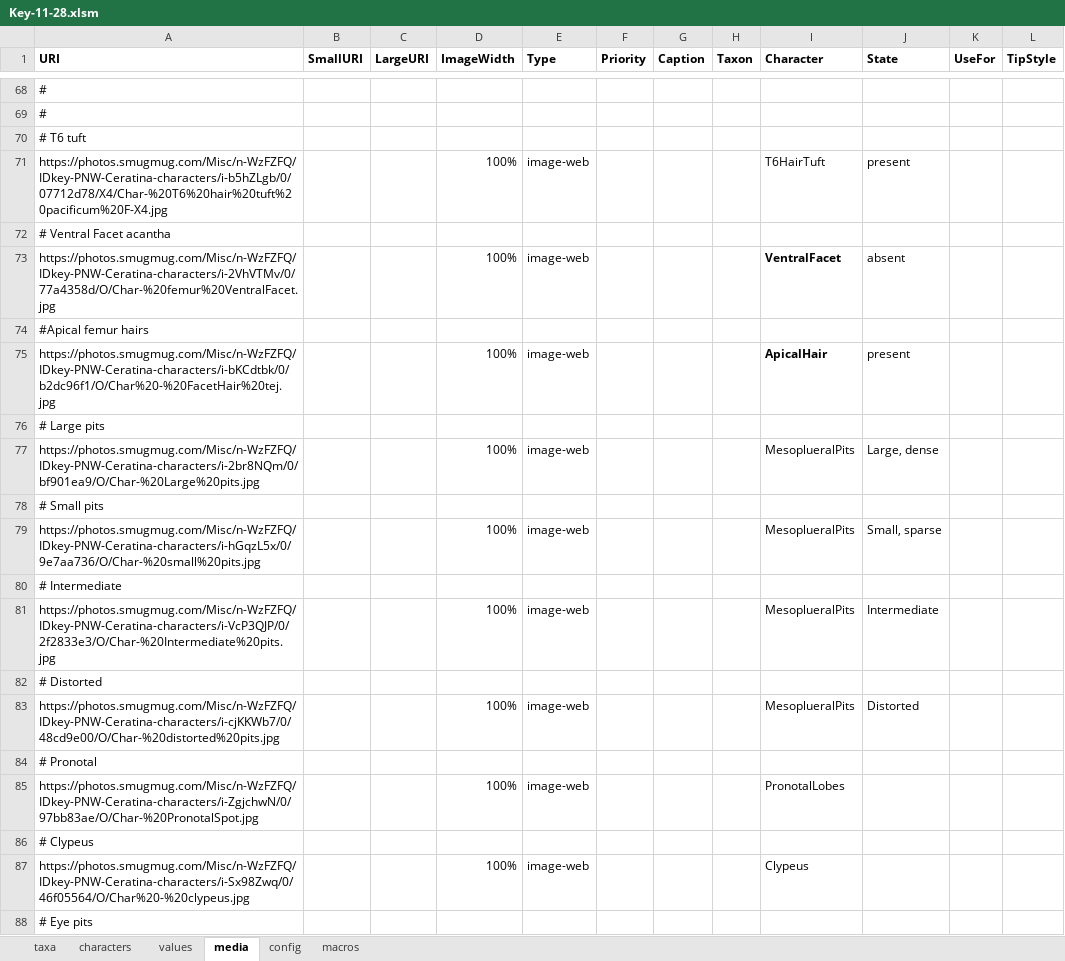
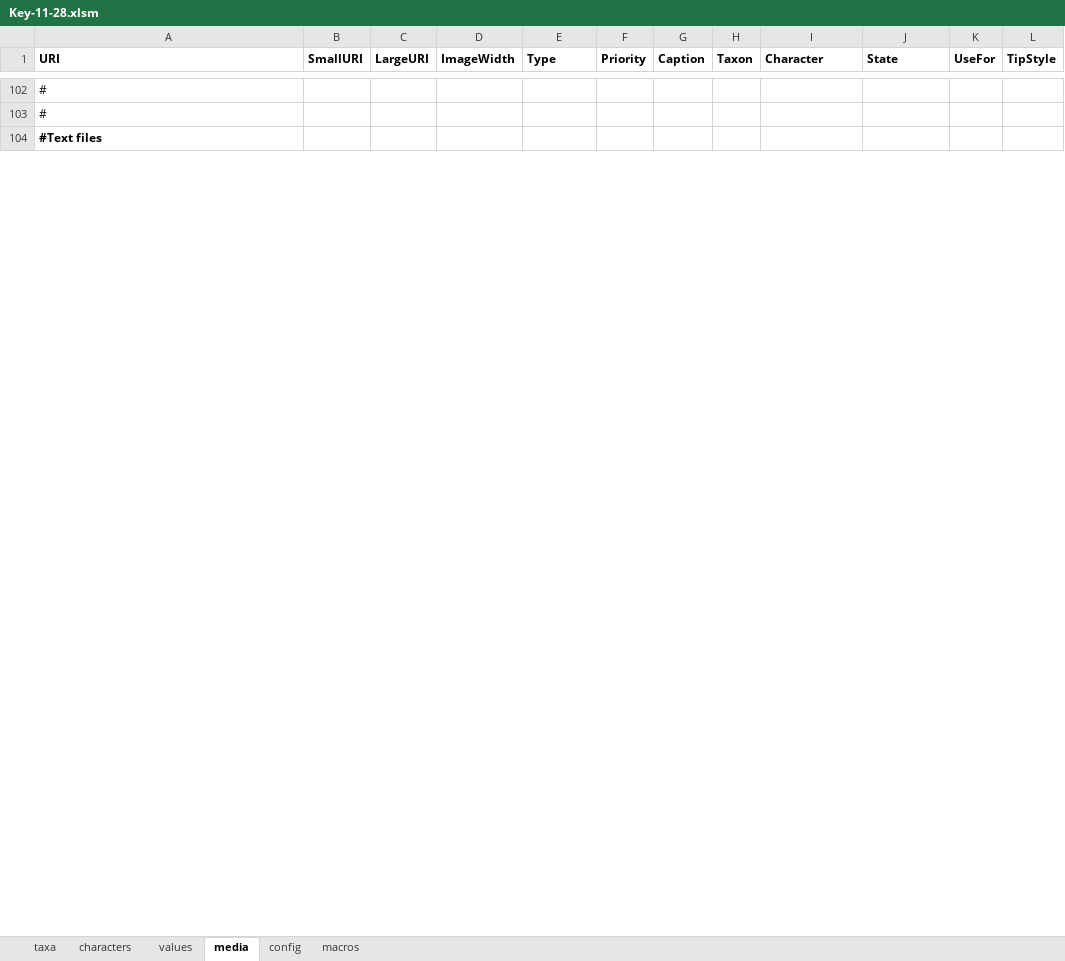
Before and after one commit to Leptinotarsa/Tomboy-Key-11-28, an Excel workbook: identikit/kb/Key-11-28/Key-11-28.xlsm, sheet media, drawn as a sheet; only a part is shown, gaps mark what is left out; values as stored, in another font and other column widths than the file's, no borders; removed rows and columns are numbered as before the commit, all else as after; the diff covers the shown part only; the diff names each change by its address in the sheet, - before the commit and + after, or states it on an @@ line.

```diff
--- a/identikit/kb/Key-11-28/Key-11-28.xlsm (sheet media)
+++ b/identikit/kb/Key-11-28/Key-11-28.xlsm (sheet media)
-A104 (URI): # T6 tuft
+A104 (URI): #Text files
-A104 bold: off
+A104 bold: on
-row 71: https://photos.smugmug.com/Misc/n-WzFZFQ/IDkey-PNW-Ceratina-characters/i-b5hZLgb/0/07712d78/X4/Char-%20T6%20hair%20tuft%20pacificum%20F-X4.jpg |  |  | 100% | image-web |  |  |  | T6HairTuft | present
-row 72: # Ventral Facet acantha
-row 73: https://photos.smugmug.com/Misc/n-WzFZFQ/IDkey-PNW-Ceratina-characters/i-2VhVTMv/0/77a4358d/O/Char-%20femur%20VentralFacet.jpg |  |  | 100% | image-web |  |  |  | VentralFacet | absent
-row 74: #Apical femur hairs
-row 75: https://photos.smugmug.com/Misc/n-WzFZFQ/IDkey-PNW-Ceratina-characters/i-bKCdtbk/0/b2dc96f1/O/Char%20-%20FacetHair%20tej.jpg |  |  | 100% | image-web |  |  |  | ApicalHair | present
-row 76: # Large pits
-row 77: https://photos.smugmug.com/Misc/n-WzFZFQ/IDkey-PNW-Ceratina-characters/i-2br8NQm/0/bf901ea9/O/Char-%20Large%20pits.jpg |  |  | 100% | image-web |  |  |  | MesoplueralPits | Large, dense
-row 78: # Small pits
-row 79: https://photos.smugmug.com/Misc/n-WzFZFQ/IDkey-PNW-Ceratina-characters/i-hGqzL5x/0/9e7aa736/O/Char-%20small%20pits.jpg |  |  | 100% | image-web |  |  |  | MesoplueralPits | Small, sparse
-row 80: # Intermediate
-row 81: https://photos.smugmug.com/Misc/n-WzFZFQ/IDkey-PNW-Ceratina-characters/i-VcP3QJP/0/2f2833e3/O/Char-%20Intermediate%20pits.jpg |  |  | 100% | image-web |  |  |  | MesoplueralPits | Intermediate
-row 82: # Distorted
-row 83: https://photos.smugmug.com/Misc/n-WzFZFQ/IDkey-PNW-Ceratina-characters/i-cjKKWb7/0/48cd9e00/O/Char-%20distorted%20pits.jpg |  |  | 100% | image-web |  |  |  | MesoplueralPits | Distorted
-row 84: # Pronotal
-row 85: https://photos.smugmug.com/Misc/n-WzFZFQ/IDkey-PNW-Ceratina-characters/i-ZgjchwN/0/97bb83ae/O/Char-%20PronotalSpot.jpg |  |  | 100% | image-web |  |  |  | PronotalLobes
-row 86: # Clypeus
-row 87: https://photos.smugmug.com/Misc/n-WzFZFQ/IDkey-PNW-Ceratina-characters/i-Sx98Zwq/0/46f05564/O/Char%20-%20clypeus.jpg |  |  | 100% | image-web |  |  |  | Clypeus
-row 88: # Eye pits
```
Also changed, not shown: 99 added rows, 68 removed rows, 18 edited cells and cell formats elsewhere in this sheet, sheet values, sheet taxa, sheet characters, sheet config, charts or pictures, 45 other files.
